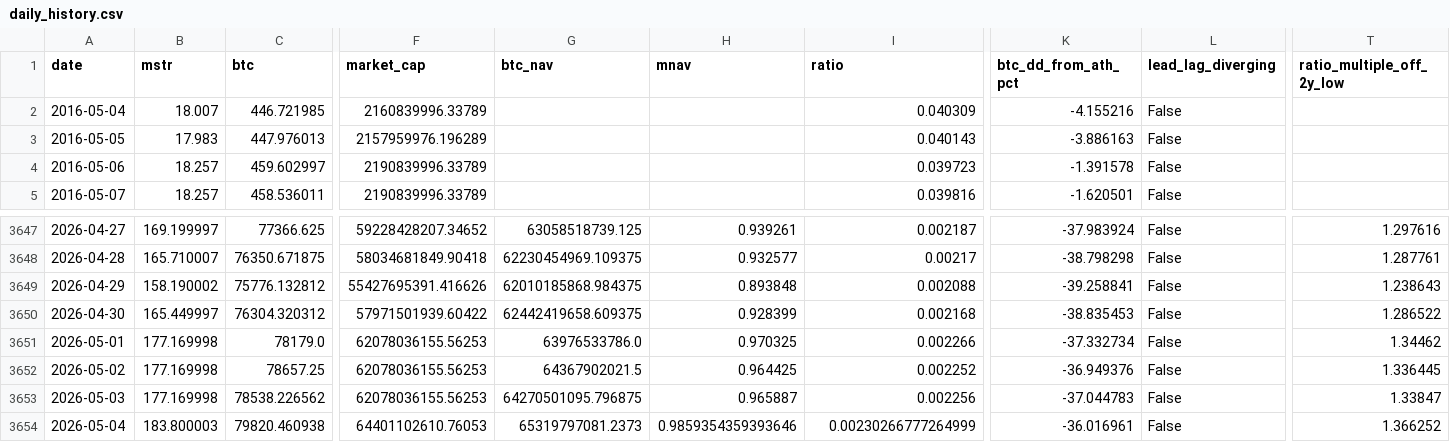
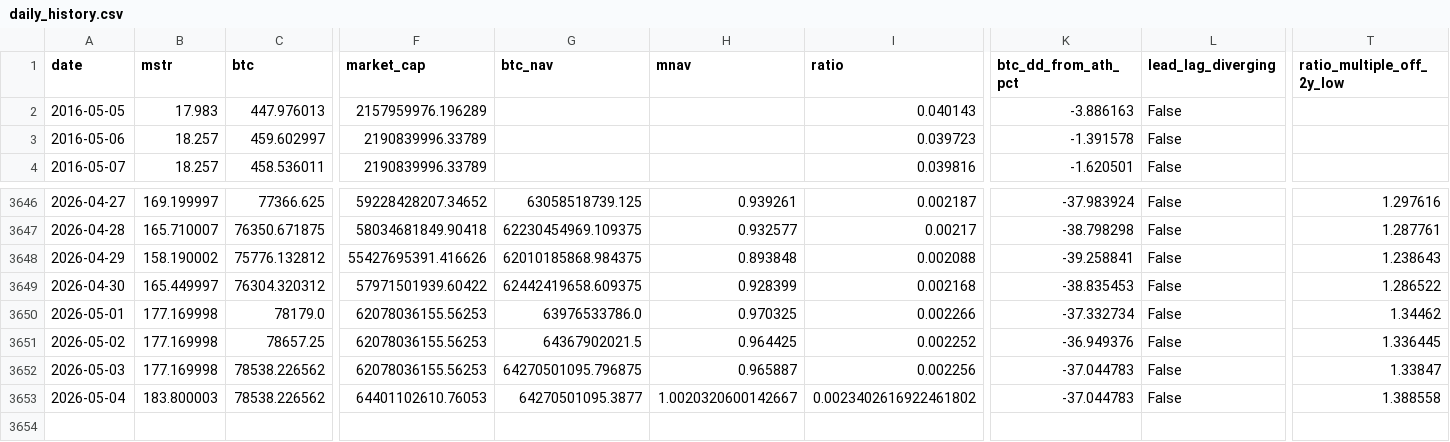
Before and after one commit to GlennZhu/mstr-sell-high-dashboard, a CSV file: data/daily_history.csv, drawn as a sheet; only a part is shown, gaps mark what is left out; removed rows and columns are numbered as before the commit, all else as after; rows hold the shown columns only; the diff names each change by its address in the sheet, - before the commit and + after, or states it on an @@ line.

```diff
--- a/data/daily_history.csv
+++ b/data/daily_history.csv
-row 2: 2016-05-04 | 18.007 | 446.721985 | 2160839996.33789 |  |  | 0.040309 | -4.155216 | False
-C3653 (btc): 79820.460938
+C3653 (btc): 78538.226562
-G3653 (btc_nav): 65319797081.2373
+G3653 (btc_nav): 64270501095.3877
-H3653 (mnav): 0.9859354359393646
+H3653 (mnav): 1.0020320600142667
-I3653 (ratio): 0.00230266777264999
+I3653 (ratio): 0.0023402616922461802
-K3653 (btc_dd_from_ath_pct): -36.016961
+K3653 (btc_dd_from_ath_pct): -37.044783
-T3653 (ratio_multiple_off_2y_low): 1.366252
+T3653 (ratio_multiple_off_2y_low): 1.388558
```
Also changed, not shown: data/history.csv, 2 other files.
